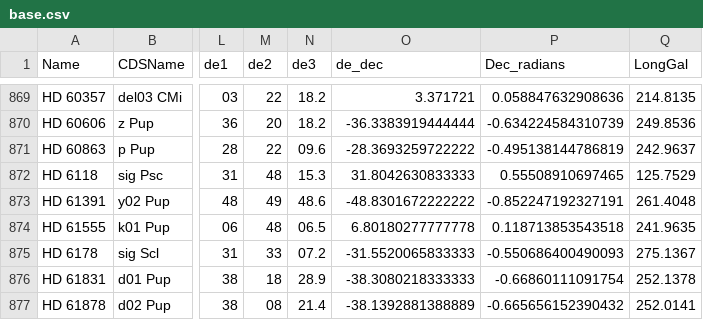
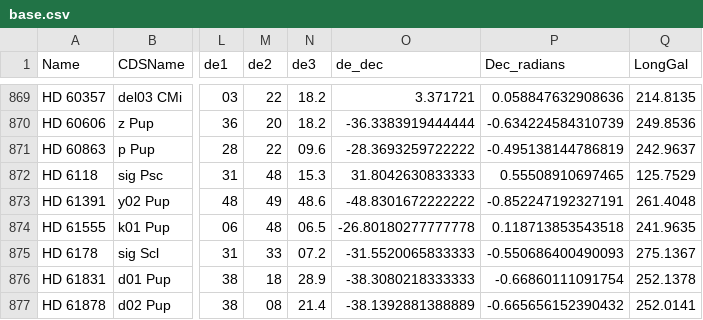
Before and after one commit to serge-golovanow/SpectroStars, a CSV file: base.csv, drawn as a sheet; only a part is shown, gaps mark what is left out; the diff names each change by its address in the sheet, - before the commit and + after, or states it on an @@ line.

Commit message:
Update base.csv
HD 61555 : declinaison corrected

```diff
--- a/base.csv
+++ b/base.csv
-O874 (de_dec): 6.80180277777778
+O874 (de_dec): -26.80180277777778
```
